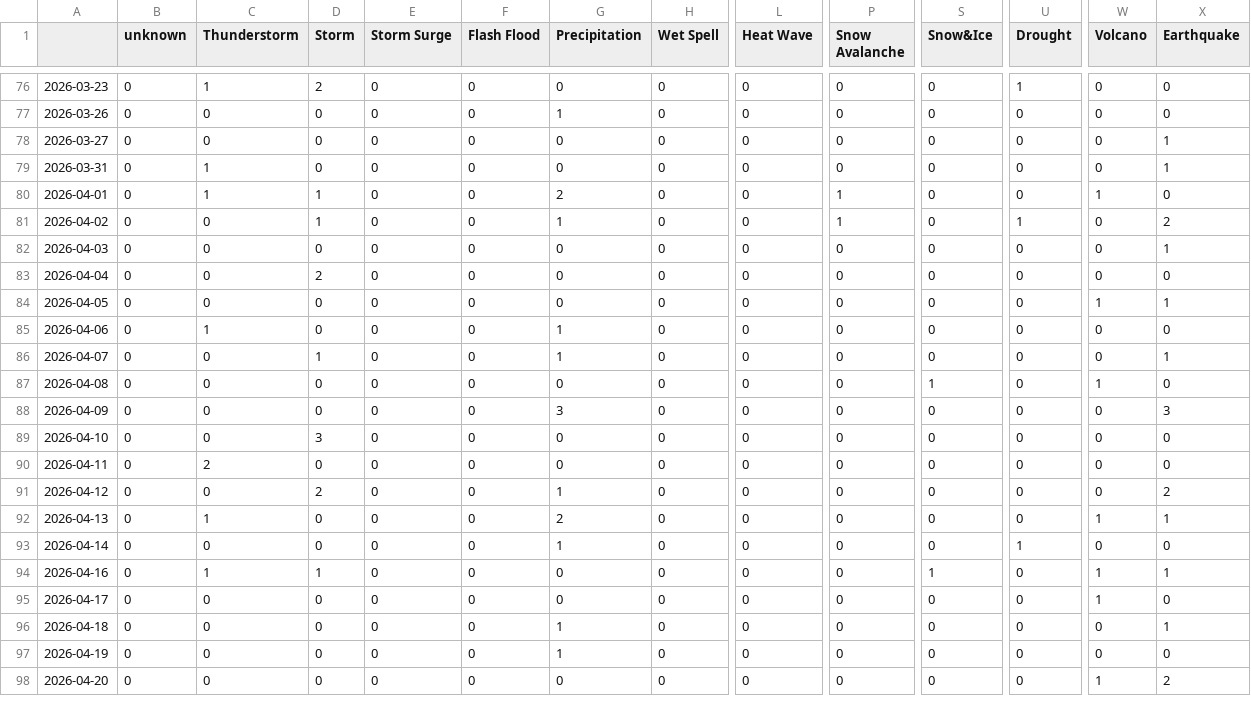
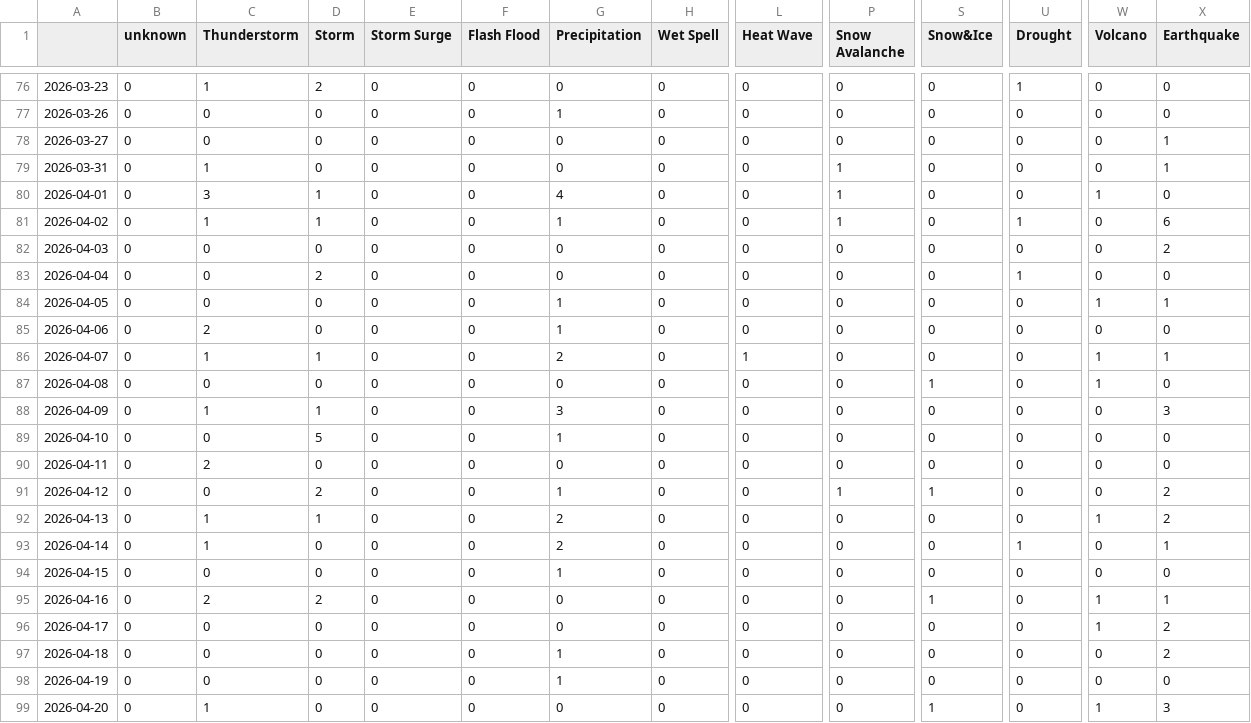
Before and after one commit to hannak555-news/polishExtremes, a CSV file: csv/extremes_date.csv, drawn as a sheet; only a part is shown, gaps mark what is left out; addresses are those after the commit; rows hold the shown columns only; the diff covers the shown part only; the diff names each change by its address in the sheet, - before the commit and + after, or states it on an @@ line.

```diff
--- a/csv/extremes_date.csv
+++ b/csv/extremes_date.csv
-P79 (Snow Avalanche): 0
+P79 (Snow Avalanche): 1
-C80 (Thunderstorm): 1
+C80 (Thunderstorm): 3
-G80 (Precipitation): 2
+G80 (Precipitation): 4
-C81 (Thunderstorm): 0
+C81 (Thunderstorm): 1
-X81 (Earthquake): 2
+X81 (Earthquake): 6
-X82 (Earthquake): 1
+X82 (Earthquake): 2
-U83 (Drought): 0
+U83 (Drought): 1
-G84 (Precipitation): 0
+G84 (Precipitation): 1
-C85 (Thunderstorm): 1
+C85 (Thunderstorm): 2
-C86 (Thunderstorm): 0
+C86 (Thunderstorm): 1
-G86 (Precipitation): 1
+G86 (Precipitation): 2
-L86 (Heat Wave): 0
+L86 (Heat Wave): 1
-W86 (Volcano): 0
+W86 (Volcano): 1
-C88 (Thunderstorm): 0
+C88 (Thunderstorm): 1
-D88 (Storm): 0
+D88 (Storm): 1
-D89 (Storm): 3
+D89 (Storm): 5
-G89 (Precipitation): 0
+G89 (Precipitation): 1
-P91 (Snow Avalanche): 0
+P91 (Snow Avalanche): 1
-S91 (Snow&Ice): 0
+S91 (Snow&Ice): 1
-D92 (Storm): 0
+D92 (Storm): 1
-X92 (Earthquake): 1
+X92 (Earthquake): 2
-C93 (Thunderstorm): 0
+C93 (Thunderstorm): 1
-G93 (Precipitation): 1
+G93 (Precipitation): 2
-X93 (Earthquake): 0
+X93 (Earthquake): 1
+row 94: 2026-04-15 | 0 | 0 | 0 | 0 | 0 | 1 | 0 | 0 | 0 | 0 | 0 | 0 | 0
-C95 (Thunderstorm): 1
+C95 (Thunderstorm): 2
-D95 (Storm): 1
+D95 (Storm): 2
-X96 (Earthquake): 0
+X96 (Earthquake): 2
-X97 (Earthquake): 1
+X97 (Earthquake): 2
-C99 (Thunderstorm): 0
+C99 (Thunderstorm): 1
-S99 (Snow&Ice): 0
+S99 (Snow&Ice): 1
-X99 (Earthquake): 2
+X99 (Earthquake): 3
```
Also changed, not shown: 2 added rows and 12 edited cells elsewhere in this file, csv/feeds_date.csv, 5 other files.
